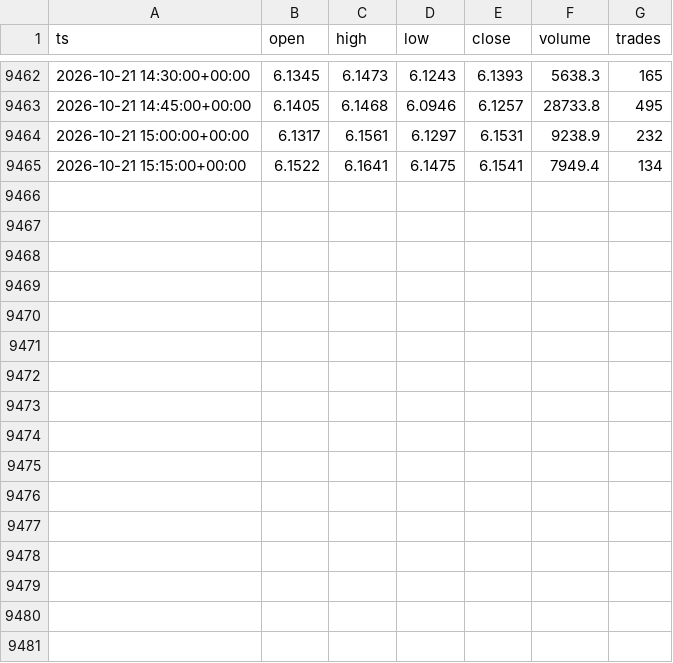
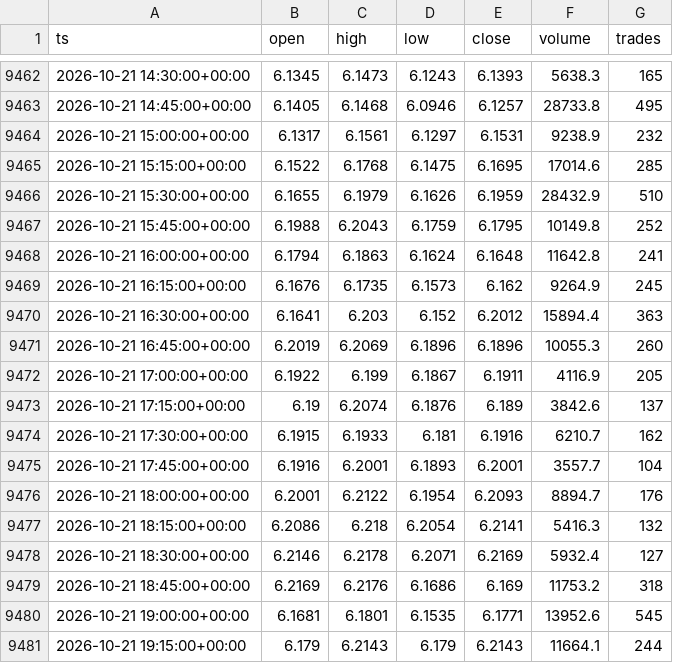
Before and after one commit to marsierz-ui/CXMT_data, a CSV file: out/xyz_CXMT_15m_master.csv, drawn as a sheet; only a part is shown, gaps mark what is left out.

```diff
--- a/out/xyz_CXMT_15m_master.csv
+++ b/out/xyz_CXMT_15m_master.csv
@@ -9464,2 +9464,18 @@ ts,open,high,low,close,volume,trades
 2026-10-21 15:00:00+00:00,6.1317,6.1561,6.1297,6.1531,9238.9,232
-2026-10-21 15:15:00+00:00,6.1522,6.1641,6.1475,6.1541,7949.4,134
+2026-10-21 15:15:00+00:00,6.1522,6.1768,6.1475,6.1695,17014.6,285
+2026-10-21 15:30:00+00:00,6.1655,6.1979,6.1626,6.1959,28432.9,510
+2026-10-21 15:45:00+00:00,6.1988,6.2043,6.1759,6.1795,10149.8,252
+2026-10-21 16:00:00+00:00,6.1794,6.1863,6.1624,6.1648,11642.8,241
+2026-10-21 16:15:00+00:00,6.1676,6.1735,6.1573,6.162,9264.9,245
+2026-10-21 16:30:00+00:00,6.1641,6.203,6.152,6.2012,15894.4,363
+2026-10-21 16:45:00+00:00,6.2019,6.2069,6.1896,6.1896,10055.3,260
+2026-10-21 17:00:00+00:00,6.1922,6.199,6.1867,6.1911,4116.9,205
+2026-10-21 17:15:00+00:00,6.19,6.2074,6.1876,6.189,3842.6,137
+2026-10-21 17:30:00+00:00,6.1915,6.1933,6.181,6.1916,6210.7,162
+2026-10-21 17:45:00+00:00,6.1916,6.2001,6.1893,6.2001,3557.7,104
+2026-10-21 18:00:00+00:00,6.2001,6.2122,6.1954,6.2093,8894.7,176
+2026-10-21 18:15:00+00:00,6.2086,6.218,6.2054,6.2141,5416.3,132
+2026-10-21 18:30:00+00:00,6.2146,6.2178,6.2071,6.2169,5932.4,127
+2026-10-21 18:45:00+00:00,6.2169,6.2176,6.1686,6.169,11753.2,318
+2026-10-21 19:00:00+00:00,6.1681,6.1801,6.1535,6.1771,13952.6,545
+2026-10-21 19:15:00+00:00,6.179,6.2143,6.179,6.2143,11664.1,244
```
Also changed, not shown: out/xyz_CXMT_1d_master.csv, out/xyz_CXMT_1h_master.csv, 3 other files.
